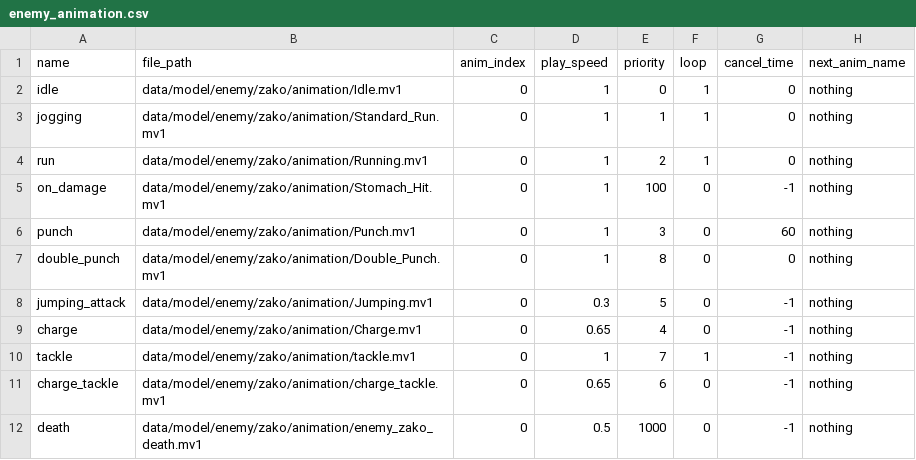
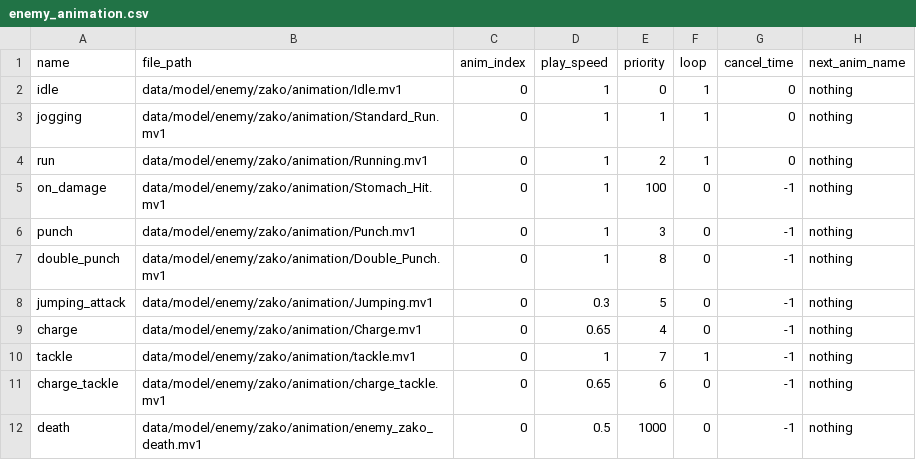
Before and after one commit to YT-tapio/3DAction, a CSV file: data/csv/animation/enemy/enemy_animation.csv, drawn as a sheet.

```diff
--- a/data/csv/animation/enemy/enemy_animation.csv
+++ b/data/csv/animation/enemy/enemy_animation.csv
@@ -5,4 +5,4 @@ run,data/model/enemy/zako/animation/Running.mv1,0,1,2,1,0,nothing
 on_damage,data/model/enemy/zako/animation/Stomach_Hit.mv1,0,1,100,0,-1,nothing
-punch,data/model/enemy/zako/animation/Punch.mv1,0,1,3,0,60,nothing
-double_punch,data/model/enemy/zako/animation/Double_Punch.mv1,0,1,8,0,0,nothing
+punch,data/model/enemy/zako/animation/Punch.mv1,0,1,3,0,-1,nothing
+double_punch,data/model/enemy/zako/animation/Double_Punch.mv1,0,1,8,0,-1,nothing
 jumping_attack,data/model/enemy/zako/animation/Jumping.mv1,0,0.3,5,0,-1,nothing
```
Also changed, not shown: data/csv/animation/player/attacker_animation.csv, 7 other files.
